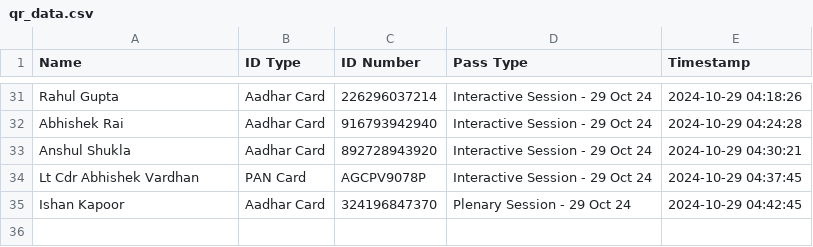
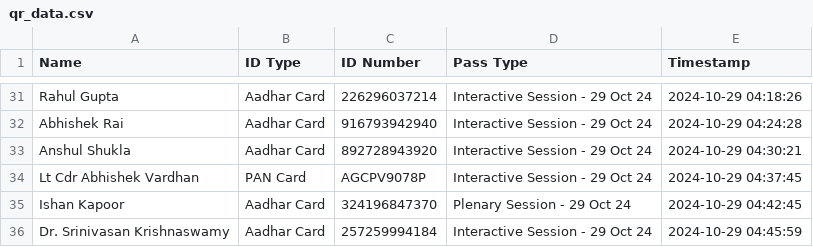
Before and after one commit to SWAVLAMBAN-24/scanner-24, a CSV file: qr_data.csv, drawn as a sheet; only a part is shown, gaps mark what is left out; the diff names each change by its address in the sheet, - before the commit and + after, or states it on an @@ line.

Commit message:
Update QR data - 2024-10-29 04:45:59.540736

```diff
--- a/qr_data.csv
+++ b/qr_data.csv
+row 36: Dr. Srinivasan Krishnaswamy | Aadhar Card | 257259994184 | Interactive Session - 29 Oct 24 | 2024-10-29 04:45:59
```
